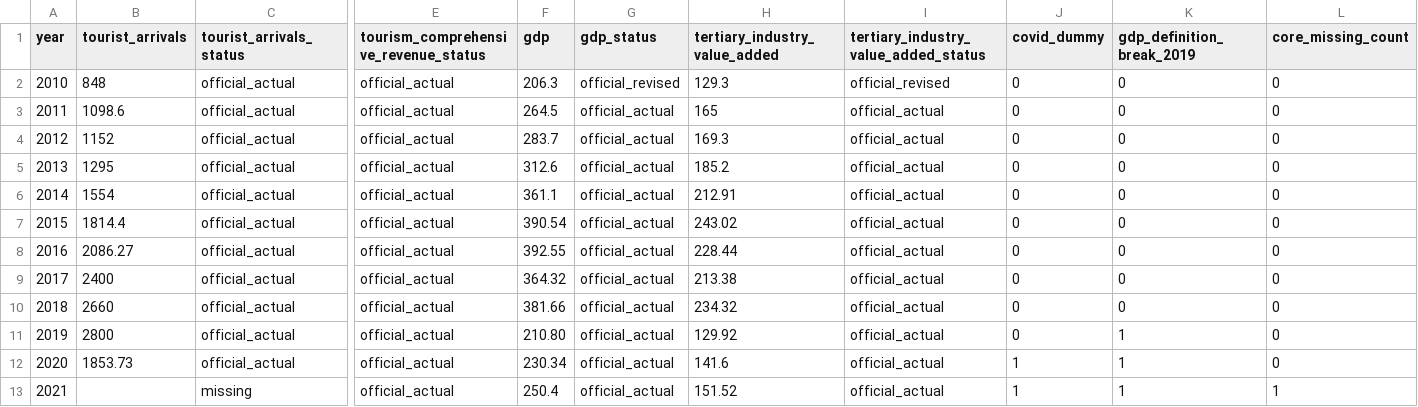
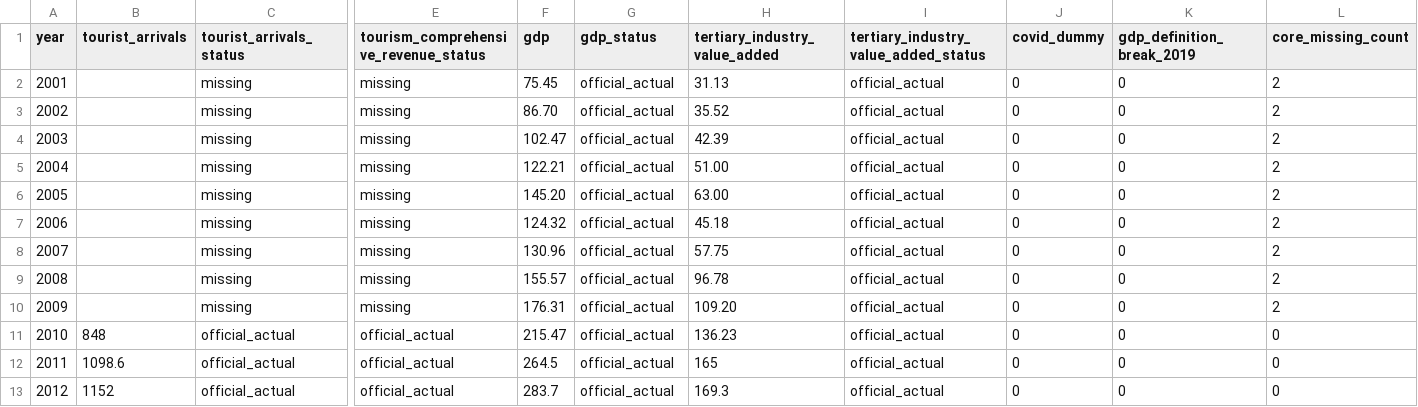
Before and after one commit to fengmian-coder/2026MMC, a CSV file: data/processed/modeling_features_annual_2010_2025.csv, drawn as a sheet; only a part is shown, gaps mark what is left out; the shorter side is filled out with more unchanged rows; addresses are those after the commit; rows hold the shown columns only; the diff names each change by its address in the sheet, - before the commit and + after, or states it on an @@ line.

```diff
--- a/data/processed/modeling_features_annual_2010_2025.csv
+++ b/data/processed/modeling_features_annual_2010_2025.csv
+row 2: 2001 |  | missing | missing | 75.45 | official_actual | 31.13 | official_actual | 0 | 0 | 2
+row 3: 2002 |  | missing | missing | 86.70 | official_actual | 35.52 | official_actual | 0 | 0 | 2
+row 4: 2003 |  | missing | missing | 102.47 | official_actual | 42.39 | official_actual | 0 | 0 | 2
+row 5: 2004 |  | missing | missing | 122.21 | official_actual | 51.00 | official_actual | 0 | 0 | 2
+row 6: 2005 |  | missing | missing | 145.20 | official_actual | 63.00 | official_actual | 0 | 0 | 2
+row 7: 2006 |  | missing | missing | 124.32 | official_actual | 45.18 | official_actual | 0 | 0 | 2
+row 8: 2007 |  | missing | missing | 130.96 | official_actual | 57.75 | official_actual | 0 | 0 | 2
+row 9: 2008 |  | missing | missing | 155.57 | official_actual | 96.78 | official_actual | 0 | 0 | 2
+row 10: 2009 |  | missing | missing | 176.31 | official_actual | 109.20 | official_actual | 0 | 0 | 2
-F11 (gdp): 206.3
+F11 (gdp): 215.47
-G11 (gdp_status): official_revised
+G11 (gdp_status): official_actual
-H11 (tertiary_industry_value_added): 129.3
+H11 (tertiary_industry_value_added): 136.23
-I11: official_revised
+I11: official_actual
```
Also changed, not shown: data/processed/core_annual_2010_2025.csv.
